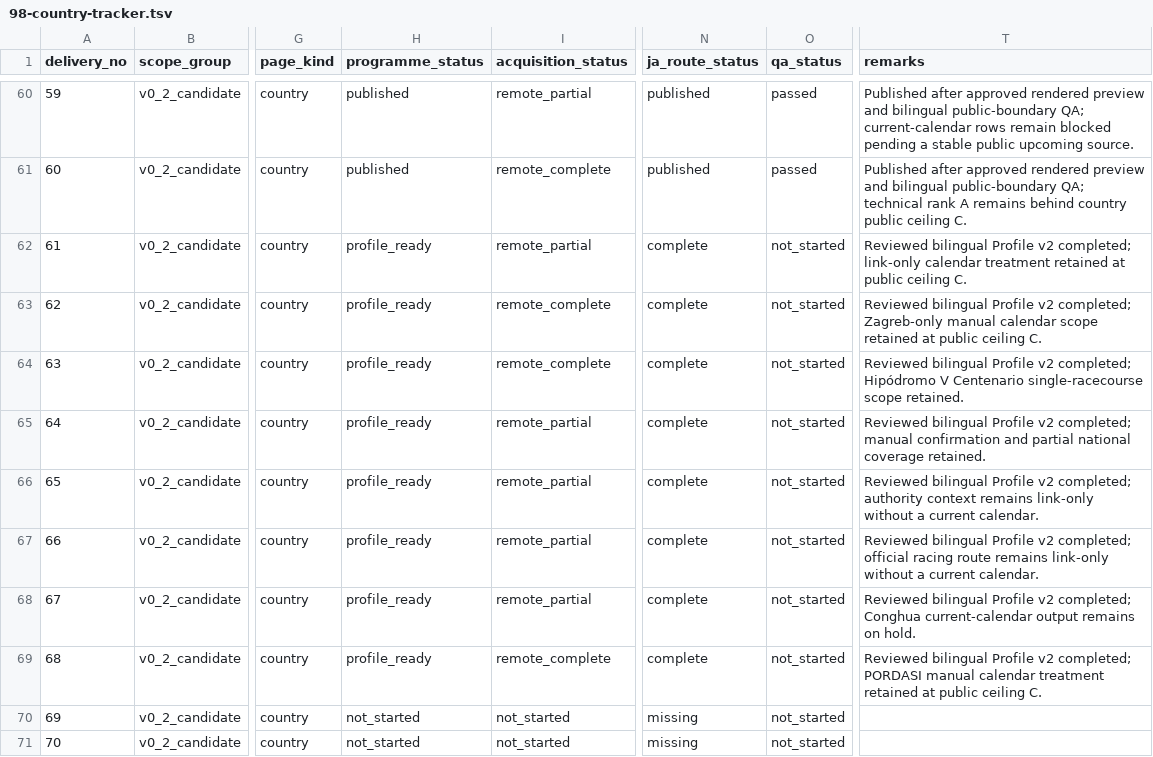
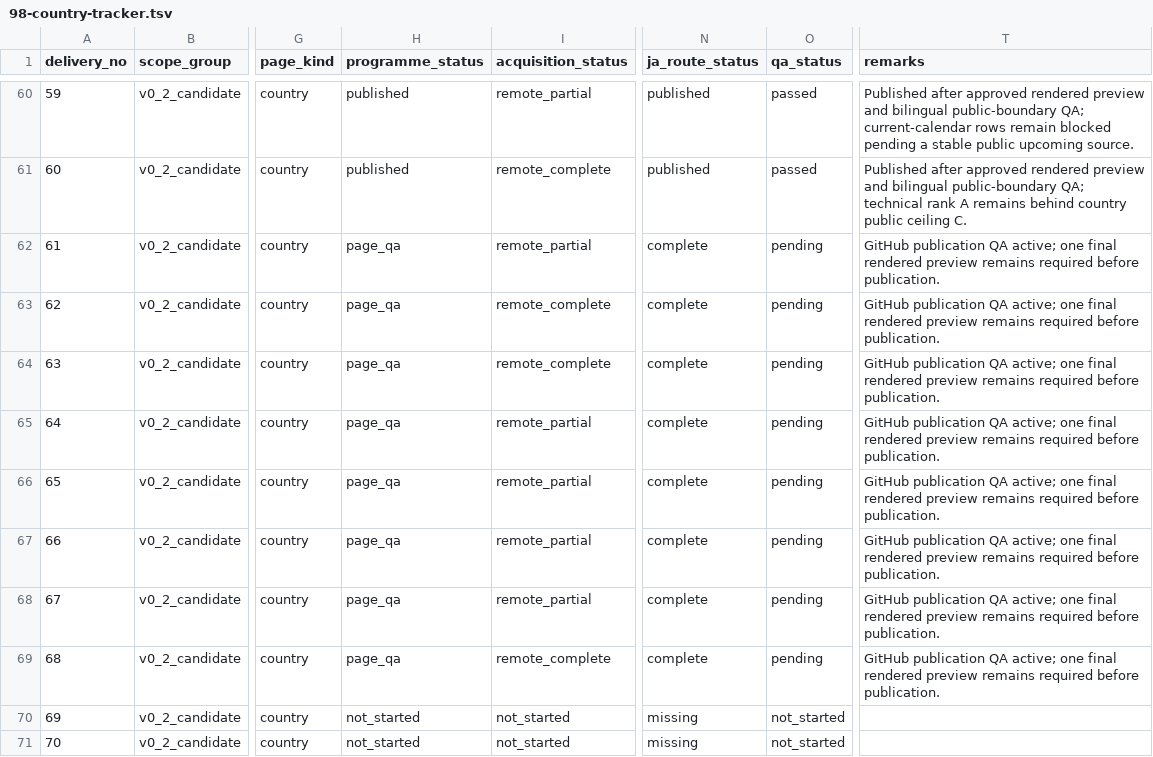
Before and after one commit to badjoke-lab/where-horses-run, a TSV file: docs/country-pages/98-country-tracker.tsv, drawn as a sheet; only a part is shown, gaps mark what is left out; the diff names each change by its address in the sheet, - before the commit and + after, or states it on an @@ line.

```diff
--- a/docs/country-pages/98-country-tracker.tsv
+++ b/docs/country-pages/98-country-tracker.tsv
-H62:H69 (programme_status): profile_ready
+H62:H69 (programme_status): page_qa
-O62:O69 (qa_status): not_started
+O62:O69 (qa_status): pending
-T62 (remarks): Reviewed bilingual Profile v2 completed; link-only calendar treatment retained at public ceiling C.
+T62 (remarks): GitHub publication QA active; one final rendered preview remains required before publication.
-T63 (remarks): Reviewed bilingual Profile v2 completed; Zagreb-only manual calendar scope retained at public ceiling C.
+T63 (remarks): GitHub publication QA active; one final rendered preview remains required before publication.
-T64 (remarks): Reviewed bilingual Profile v2 completed; Hipódromo V Centenario single-racecourse scope retained.
+T64 (remarks): GitHub publication QA active; one final rendered preview remains required before publication.
-T65 (remarks): Reviewed bilingual Profile v2 completed; manual confirmation and partial national coverage retained.
+T65 (remarks): GitHub publication QA active; one final rendered preview remains required before publication.
-T66 (remarks): Reviewed bilingual Profile v2 completed; authority context remains link-only without a current calendar.
+T66 (remarks): GitHub publication QA active; one final rendered preview remains required before publication.
-T67 (remarks): Reviewed bilingual Profile v2 completed; official racing route remains link-only without a current calendar.
+T67 (remarks): GitHub publication QA active; one final rendered preview remains required before publication.
-T68 (remarks): Reviewed bilingual Profile v2 completed; Conghua current-calendar output remains on hold.
+T68 (remarks): GitHub publication QA active; one final rendered preview remains required before publication.
-T69 (remarks): Reviewed bilingual Profile v2 completed; PORDASI manual calendar treatment retained at public ceiling C.
+T69 (remarks): GitHub publication QA active; one final rendered preview remains required before publication.
```
Also changed, not shown: 5 other files.
